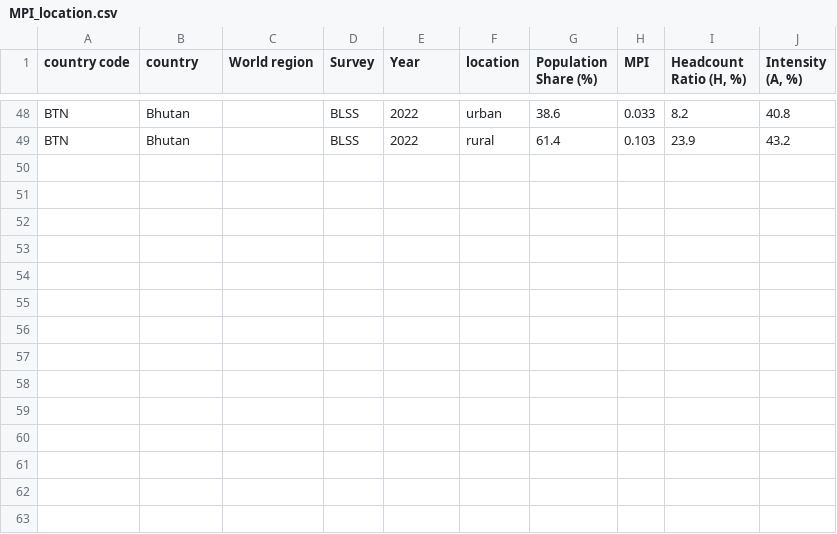
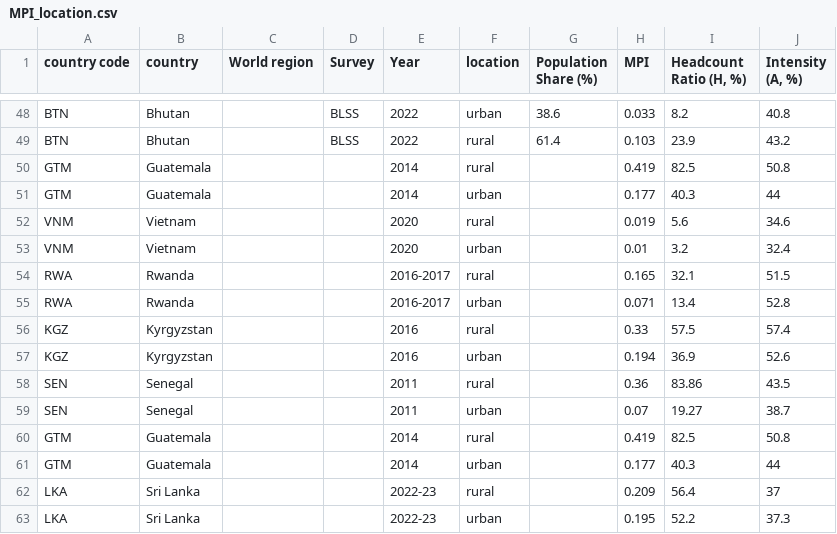
Before and after one commit to UNDP-Data/dv-MPI-poverty-index-data-repo, a CSV file: MPI_location.csv, drawn as a sheet; only a part is shown, gaps mark what is left out.

```diff
--- a/MPI_location.csv
+++ b/MPI_location.csv
@@ -49 +49,15 @@ BTN,Bhutan,,BLSS,2022,urban,38.6,0.033,8.2,40.8
 BTN,Bhutan,,BLSS,2022,rural,61.4,0.103,23.9,43.2
+GTM,Guatemala,,,2014,rural,,0.419,82.5,50.8
+GTM,Guatemala,,,2014,urban,,0.177,40.3,44
+VNM,Vietnam,,,2020,rural,,0.019,5.6,34.6
+VNM,Vietnam,,,2020,urban,,0.01,3.2,32.4
+RWA,Rwanda,,,2016-2017,rural,,0.165,32.1,51.5
+RWA,Rwanda,,,2016-2017,urban,,0.071,13.4,52.8
+KGZ,Kyrgyzstan,,,2016,rural,,0.33,57.5,57.4
+KGZ,Kyrgyzstan,,,2016,urban,,0.194,36.9,52.6
+SEN,Senegal,,,2011,rural,,0.36,83.86,43.5
+SEN,Senegal,,,2011,urban,,0.07,19.27,38.7
+GTM,Guatemala,,,2014,rural,,0.419,82.5,50.8
+GTM,Guatemala,,,2014,urban,,0.177,40.3,44
+LKA,Sri Lanka,,,2022-23,rural,,0.209,56.4,37
+LKA,Sri Lanka,,,2022-23,urban,,0.195,52.2,37.3
```
Also changed, not shown: MPI_national.csv, 6 other files.
